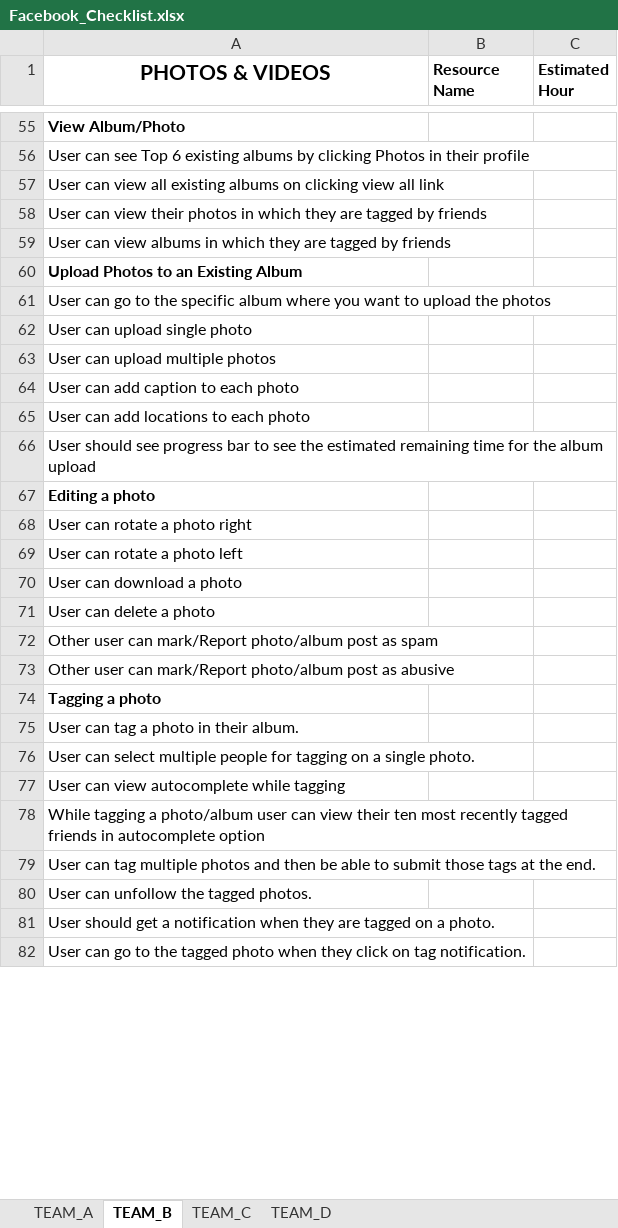
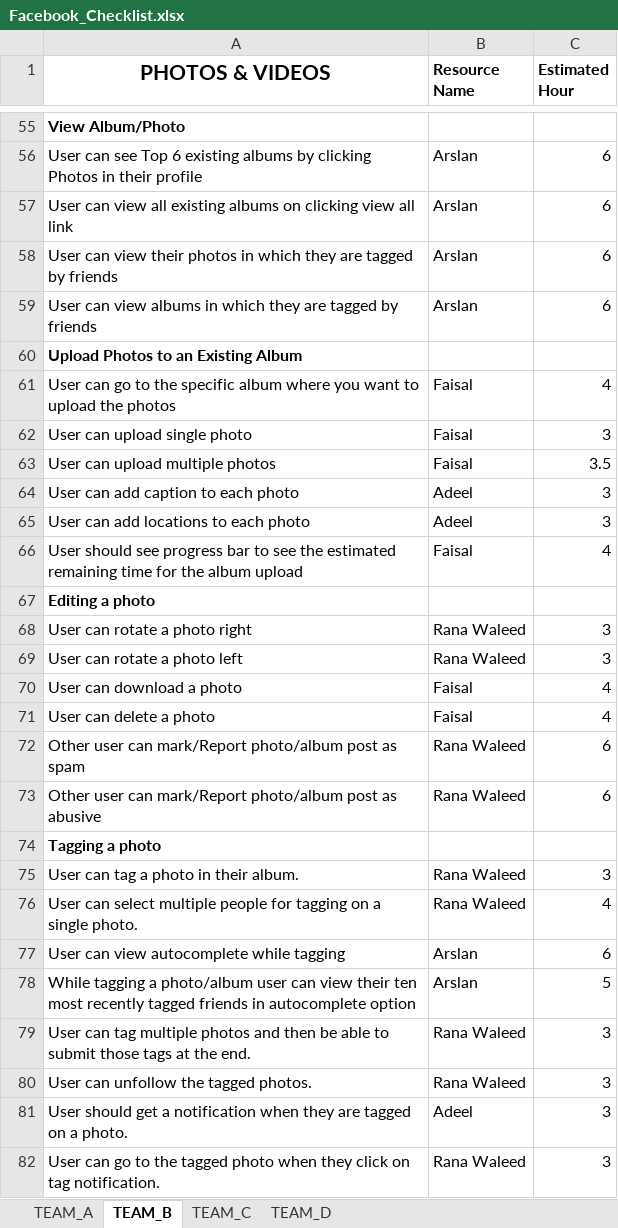
Before and after one commit to AALADynamics/Facebook-Project, an Excel workbook: Facebook_Checklist.xlsx, sheet TEAM_B, drawn as a sheet; only a part is shown, gaps mark what is left out; values as stored, in another font and other column widths than the file's, no borders; the diff covers the shown part only; the diff names each change by its address in the sheet, - before the commit and + after, or states it on an @@ line.

Commit message:
Final Sheet
Hours are updated for participants

```diff
--- a/Facebook_Checklist.xlsx (sheet TEAM_B)
+++ b/Facebook_Checklist.xlsx (sheet TEAM_B)
-B56:B59 (Resource Name): (empty)
+B56:B59 (Resource Name): Arslan
-C56:C59 (Estimated Hour): (empty)
+C56:C59 (Estimated Hour): 6
-B61:B63 (Resource Name): (empty)
+B61:B63 (Resource Name): Faisal
-C61 (Estimated Hour): (empty)
+C61 (Estimated Hour): 4
-C62 (Estimated Hour): (empty)
+C62 (Estimated Hour): 3
-C63 (Estimated Hour): (empty)
+C63 (Estimated Hour): 3.5
-B64:B65 (Resource Name): (empty)
+B64:B65 (Resource Name): Adeel
-C64:C65 (Estimated Hour): (empty)
+C64:C65 (Estimated Hour): 3
-B66 (Resource Name): (empty)
+B66 (Resource Name): Faisal
-C66 (Estimated Hour): (empty)
+C66 (Estimated Hour): 4
-B68:B69 (Resource Name): (empty)
+B68:B69 (Resource Name): Rana Waleed
-C68:C69 (Estimated Hour): (empty)
+C68:C69 (Estimated Hour): 3
-B70:B71 (Resource Name): (empty)
+B70:B71 (Resource Name): Faisal
-C70:C71 (Estimated Hour): (empty)
+C70:C71 (Estimated Hour): 4
-B72:B73 (Resource Name): (empty)
+B72:B73 (Resource Name): Rana Waleed
-C72:C73 (Estimated Hour): (empty)
+C72:C73 (Estimated Hour): 6
-B75:B76 (Resource Name): (empty)
+B75:B76 (Resource Name): Rana Waleed
-C75 (Estimated Hour): (empty)
+C75 (Estimated Hour): 3
-C76 (Estimated Hour): (empty)
+C76 (Estimated Hour): 4
-B77:B78 (Resource Name): (empty)
+B77:B78 (Resource Name): Arslan
-C77 (Estimated Hour): (empty)
+C77 (Estimated Hour): 6
-C78 (Estimated Hour): (empty)
+C78 (Estimated Hour): 5
-B79:B80 (Resource Name): (empty)
+B79:B80 (Resource Name): Rana Waleed
-C79:C82 (Estimated Hour): (empty)
+C79:C82 (Estimated Hour): 3
-B81 (Resource Name): (empty)
+B81 (Resource Name): Adeel
-B82 (Resource Name): (empty)
+B82 (Resource Name): Rana Waleed
```
Also changed, not shown: 15 added rows and 159 edited cells elsewhere in this sheet.
